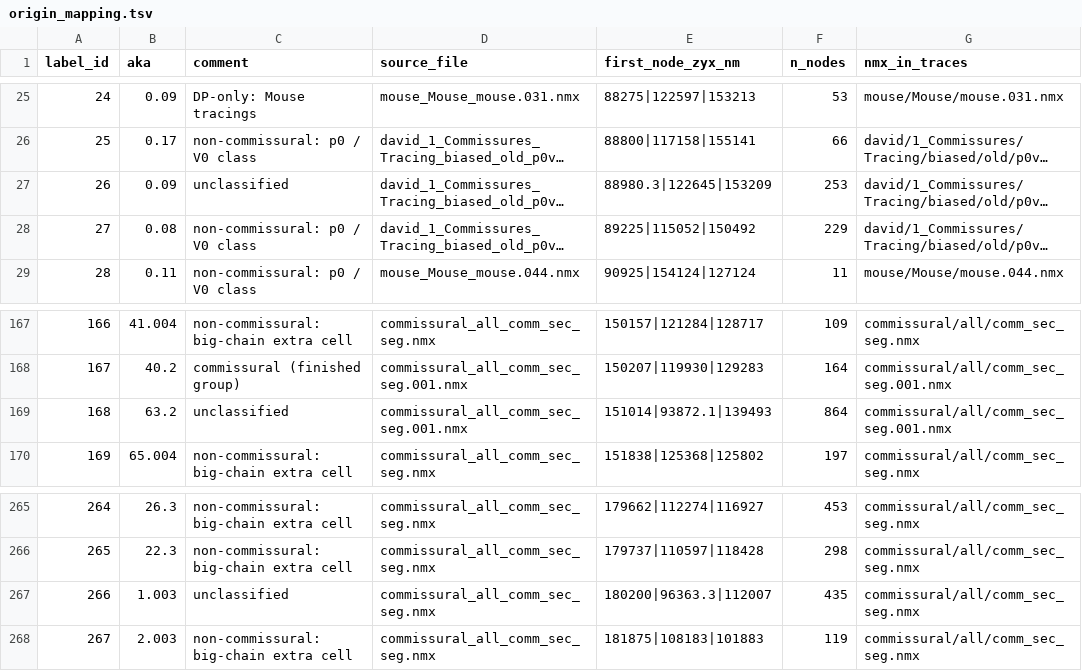
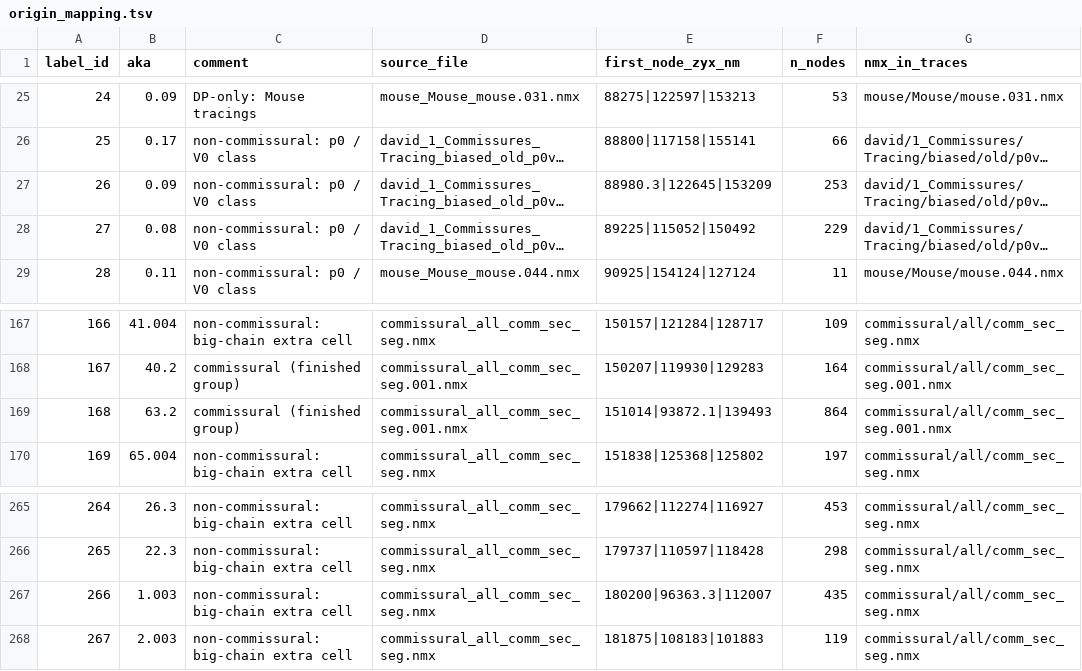
Before and after one commit to cyrilcros/platybrowser-project-2025, a TSV file: data/platybrowser_6dpf/tables/david_all_traces/origin_mapping.tsv, drawn as a sheet; only a part is shown, gaps mark what is left out; long unchanged cells end in …; the diff covers the shown part only; the diff names each change by its address in the sheet, - before the commit and + after, or states it on an @@ line.

Commit message:
origin_mapping: resolve all neuron-type comments (nearest-inventory join, 0 unclassified)

```diff
--- a/data/platybrowser_6dpf/tables/david_all_traces/origin_mapping.tsv
+++ b/data/platybrowser_6dpf/tables/david_all_traces/origin_mapping.tsv
-C27 (comment): unclassified
+C27 (comment): non-commissural: p0 / V0 class
-C169 (comment): unclassified
+C169 (comment): commissural (finished group)
-C267 (comment): unclassified
+C267 (comment): non-commissural: big-chain extra cell
```
Also changed, not shown: 29 edited cells elsewhere in this file.
